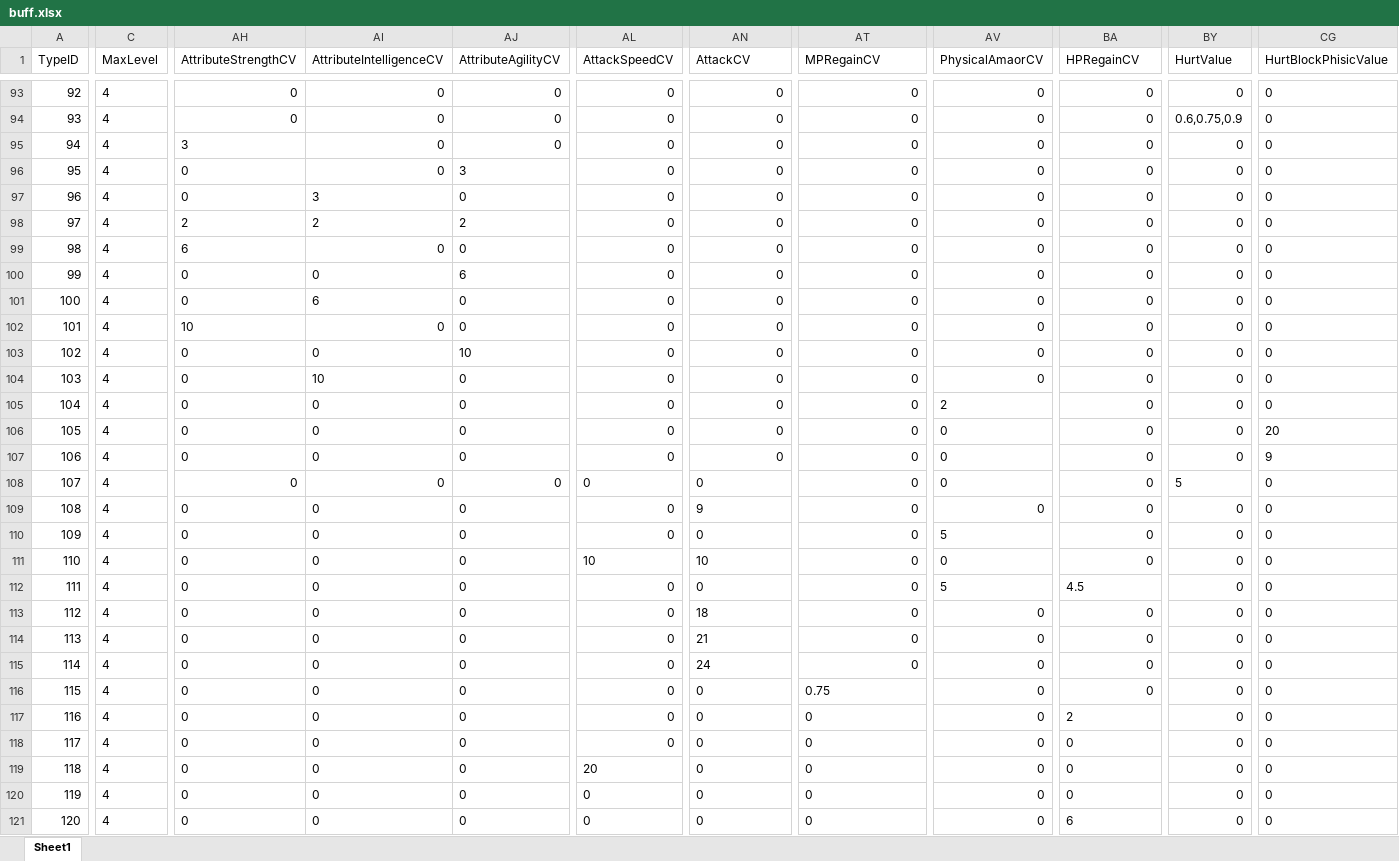
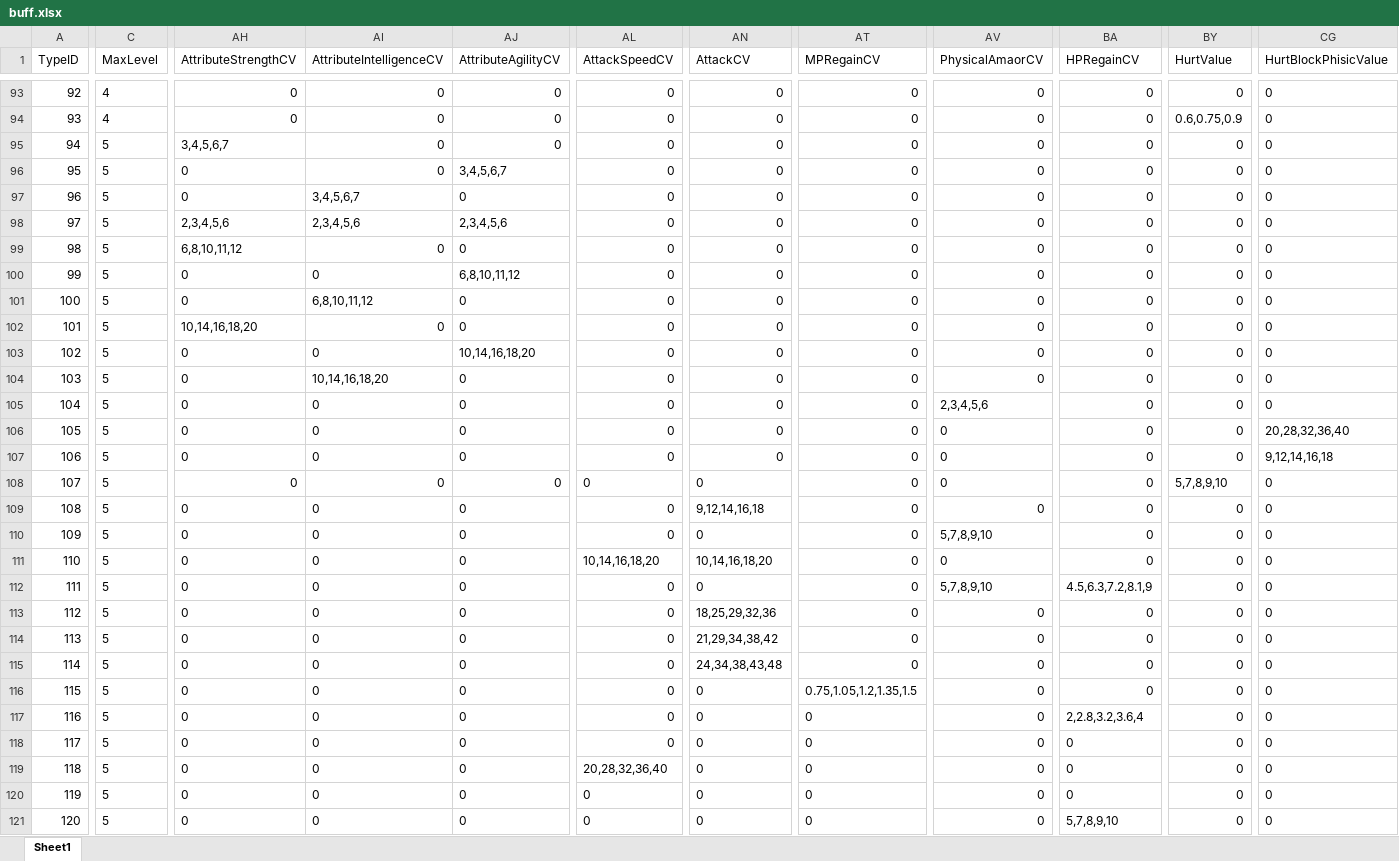
Before and after one commit to lvshiling/dotanet, an Excel workbook: bin/conf/buff.xlsx, sheet Sheet1, drawn as a sheet; only a part is shown, gaps mark what is left out; values as stored, in another font and other column widths than the file's, no borders; the diff covers the shown part only; the diff names each change by its address in the sheet, - before the commit and + after, or states it on an @@ line.

```diff
--- a/bin/conf/buff.xlsx (sheet Sheet1)
+++ b/bin/conf/buff.xlsx (sheet Sheet1)
-C95:C121 (MaxLevel): 4
+C95:C121 (MaxLevel): 5
-AH95 (AttributeStrengthCV): 3
+AH95 (AttributeStrengthCV): 3,4,5,6,7
-AJ96 (AttributeAgilityCV): 3
+AJ96 (AttributeAgilityCV): 3,4,5,6,7
-AI97 (AttributeIntelligenceCV): 3
+AI97 (AttributeIntelligenceCV): 3,4,5,6,7
-AH98 (AttributeStrengthCV): 2
+AH98 (AttributeStrengthCV): 2,3,4,5,6
-AI98 (AttributeIntelligenceCV): 2
+AI98 (AttributeIntelligenceCV): 2,3,4,5,6
-AJ98 (AttributeAgilityCV): 2
+AJ98 (AttributeAgilityCV): 2,3,4,5,6
-AH99 (AttributeStrengthCV): 6
+AH99 (AttributeStrengthCV): 6,8,10,11,12
-AJ100 (AttributeAgilityCV): 6
+AJ100 (AttributeAgilityCV): 6,8,10,11,12
-AI101 (AttributeIntelligenceCV): 6
+AI101 (AttributeIntelligenceCV): 6,8,10,11,12
-AH102 (AttributeStrengthCV): 10
+AH102 (AttributeStrengthCV): 10,14,16,18,20
-AJ103 (AttributeAgilityCV): 10
+AJ103 (AttributeAgilityCV): 10,14,16,18,20
-AI104 (AttributeIntelligenceCV): 10
+AI104 (AttributeIntelligenceCV): 10,14,16,18,20
-AV105 (PhysicalAmaorCV): 2
+AV105 (PhysicalAmaorCV): 2,3,4,5,6
-CG106 (HurtBlockPhisicValue): 20
+CG106 (HurtBlockPhisicValue): 20,28,32,36,40
-CG107 (HurtBlockPhisicValue): 9
+CG107 (HurtBlockPhisicValue): 9,12,14,16,18
-BY108 (HurtValue): 5
+BY108 (HurtValue): 5,7,8,9,10
-AN109 (AttackCV): 9
+AN109 (AttackCV): 9,12,14,16,18
-AV110 (PhysicalAmaorCV): 5
+AV110 (PhysicalAmaorCV): 5,7,8,9,10
-AL111 (AttackSpeedCV): 10
+AL111 (AttackSpeedCV): 10,14,16,18,20
-AN111 (AttackCV): 10
+AN111 (AttackCV): 10,14,16,18,20
-AV112 (PhysicalAmaorCV): 5
+AV112 (PhysicalAmaorCV): 5,7,8,9,10
-BA112 (HPRegainCV): 4.5
+BA112 (HPRegainCV): 4.5,6.3,7.2,8.1,9
-AN113 (AttackCV): 18
+AN113 (AttackCV): 18,25,29,32,36
-AN114 (AttackCV): 21
+AN114 (AttackCV): 21,29,34,38,42
-AN115 (AttackCV): 24
+AN115 (AttackCV): 24,34,38,43,48
-AT116 (MPRegainCV): 0.75
+AT116 (MPRegainCV): 0.75,1.05,1.2,1.35,1.5
-BA117 (HPRegainCV): 2
+BA117 (HPRegainCV): 2,2.8,3.2,3.6,4
-AL119 (AttackSpeedCV): 20
+AL119 (AttackSpeedCV): 20,28,32,36,40
-BA121 (HPRegainCV): 6
+BA121 (HPRegainCV): 5,7,8,9,10
```
Also changed, not shown: 209 edited cells elsewhere in this sheet, bin/conf/halo.xlsx, bin/conf/item.xlsx, 11 other files.
